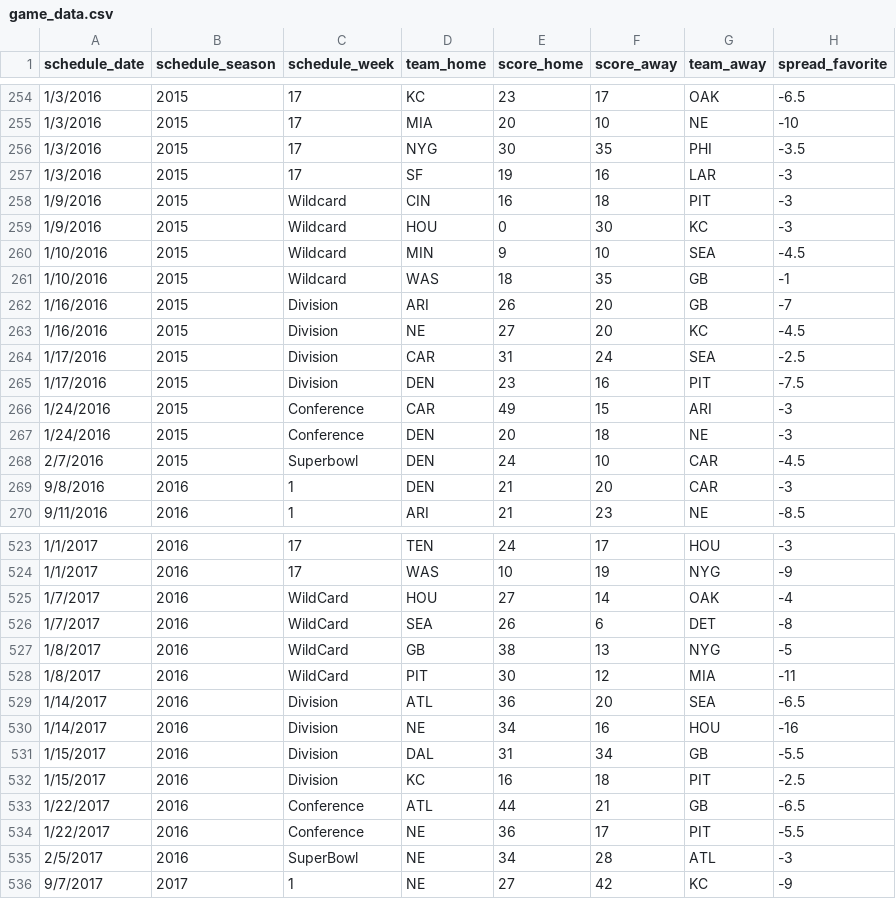
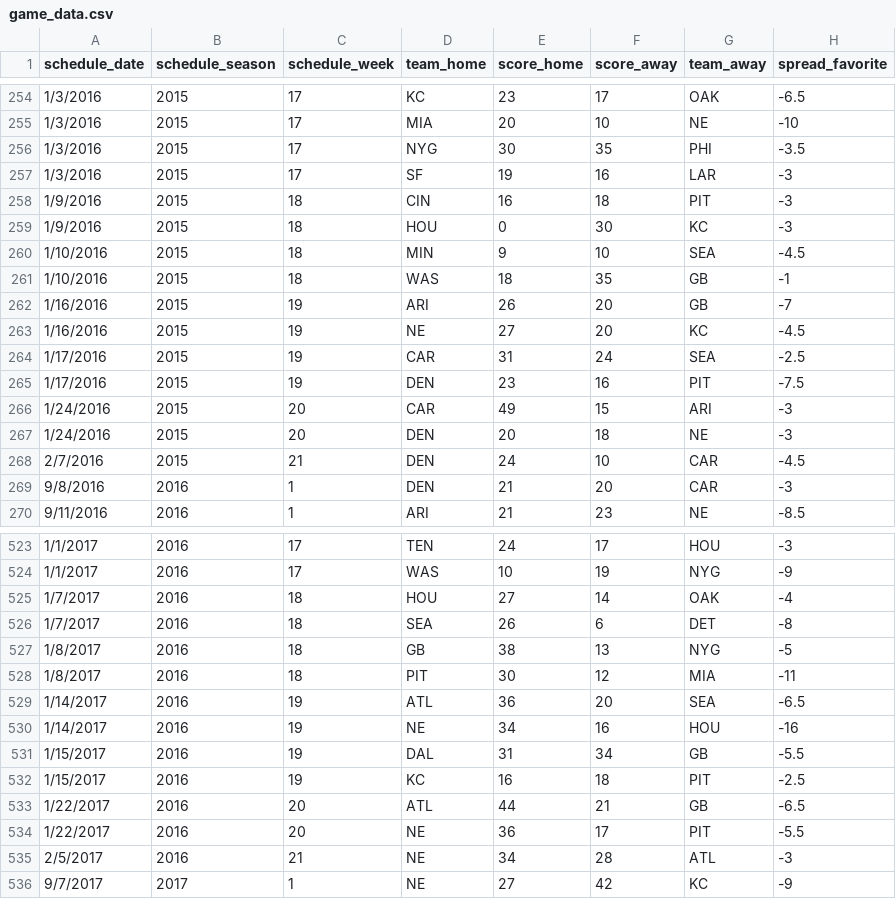
Before and after one commit to kmorehead33/Final_Project, a CSV file: data/game_data.csv, drawn as a sheet; only a part is shown, gaps mark what is left out; the diff covers the shown part only; the diff names each change by its address in the sheet, - before the commit and + after, or states it on an @@ line.

Commit message:
format playoff week

```diff
--- a/data/game_data.csv
+++ b/data/game_data.csv
-C258:C261 (schedule_week): Wildcard
+C258:C261 (schedule_week): 18
-C262:C265 (schedule_week): Division
+C262:C265 (schedule_week): 19
-C266:C267 (schedule_week): Conference
+C266:C267 (schedule_week): 20
-C268 (schedule_week): Superbowl
+C268 (schedule_week): 21
-C525:C528 (schedule_week): WildCard
+C525:C528 (schedule_week): 18
-C529:C532 (schedule_week): Division
+C529:C532 (schedule_week): 19
-C533:C534 (schedule_week): Conference
+C533:C534 (schedule_week): 20
-C535 (schedule_week): SuperBowl
+C535 (schedule_week): 21
```
Also changed, not shown: 22 edited cells elsewhere in this file, 1 other file.
